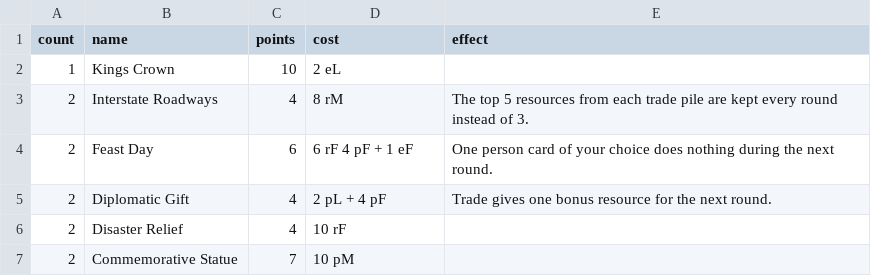
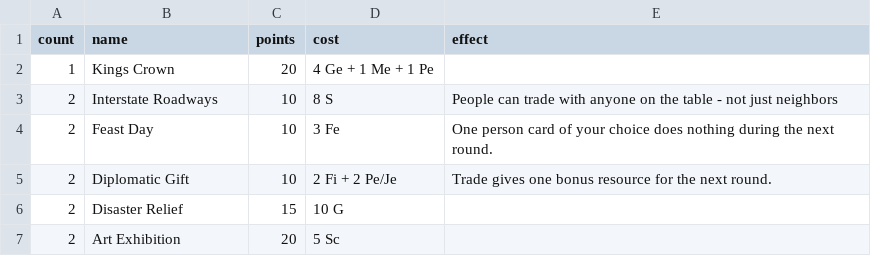
Before and after one commit to kovasap/market_trading_game, a CSV file: project.csv, drawn as a sheet; removed rows and columns are numbered as before the commit, all else as after; the diff names each change by its address in the sheet, - before the commit and + after, or states it on an @@ line.

```diff
--- a/project.csv
+++ b/project.csv
-C2 (points): 10
+C2 (points): 20
-D2 (cost): 2 eL
+D2 (cost): 4 Ge + 1 Me + 1 Pe
-C3 (points): 4
+C3 (points): 10
-D3 (cost): 8 rM
+D3 (cost): 8 S
-E3 (effect): The top 5 resources from each trade pile are kept every round instead of 3.
+E3 (effect): People can trade with anyone on the table - not just neighbors
-C4 (points): 6
+C4 (points): 10
-D4 (cost): 6 rF 4 pF + 1 eF
+D4 (cost): 3 Fe
-C5 (points): 4
+C5 (points): 10
-D5 (cost): 2 pL + 4 pF
+D5 (cost): 2 Fi + 2 Pe/Je
-C6 (points): 4
+C6 (points): 15
-D6 (cost): 10 rF
+D6 (cost): 10 G
-row 7: 2 | Commemorative Statue | 7 | 10 pM
+row 7: 2 | Art Exhibition | 20 | 5 Sc
```
Also changed, not shown: improvement.csv, people.csv, 2 other files.
